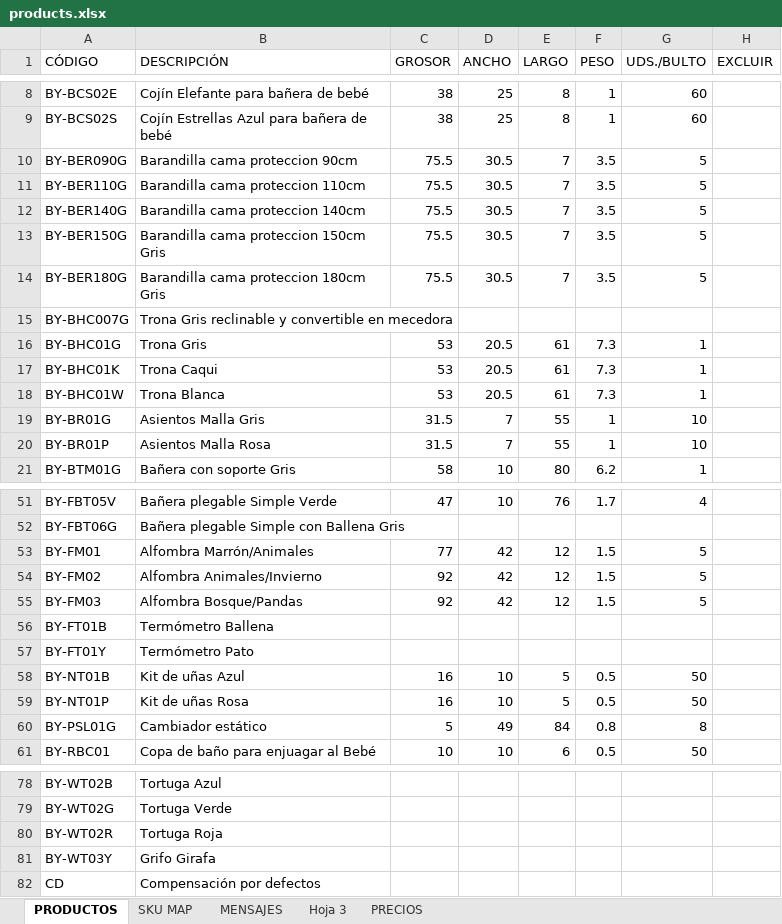
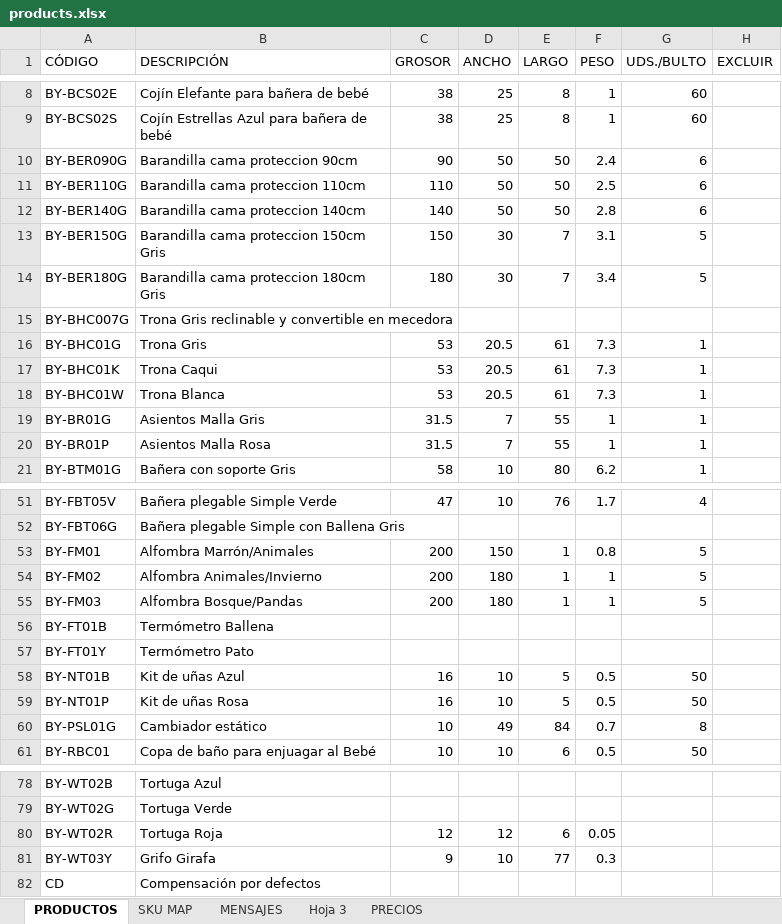
Before and after one commit to jxarco/jowy_originals, an Excel workbook: data/products.xlsx, sheet PRODUCTOS, drawn as a sheet; only a part is shown, gaps mark what is left out; values as stored, in another font and other column widths than the file's, no borders; charts and pictures and table styles not drawn; the diff covers the shown part only; the diff names each change by its address in the sheet, - before the commit and + after, or states it on an @@ line.

Commit message:
Update products

```diff
--- a/data/products.xlsx (sheet PRODUCTOS)
+++ b/data/products.xlsx (sheet PRODUCTOS)
-C10 (GROSOR): 75.5
+C10 (GROSOR): 90
-D10:D12 (ANCHO): 30.5
+D10:D12 (ANCHO): 50
-E10:E12 (LARGO): 7
+E10:E12 (LARGO): 50
-F10 (PESO): 3.5
+F10 (PESO): 2.4
-G10:G12 (UDS./BULTO): 5
+G10:G12 (UDS./BULTO): 6
-C11 (GROSOR): 75.5
+C11 (GROSOR): 110
-F11 (PESO): 3.5
+F11 (PESO): 2.5
-C12 (GROSOR): 75.5
+C12 (GROSOR): 140
-F12 (PESO): 3.5
+F12 (PESO): 2.8
-C13 (GROSOR): 75.5
+C13 (GROSOR): 150
-D13:D14 (ANCHO): 30.5
+D13:D14 (ANCHO): 30
-F13 (PESO): 3.5
+F13 (PESO): 3.1
-C14 (GROSOR): 75.5
+C14 (GROSOR): 180
-F14 (PESO): 3.5
+F14 (PESO): 3.4
-G19:G20 (UDS./BULTO): 10
+G19:G20 (UDS./BULTO): 1
-C53 (GROSOR): 77
+C53 (GROSOR): 200
-D53 (ANCHO): 42
+D53 (ANCHO): 150
-E53:E55 (LARGO): 12
+E53:E55 (LARGO): 1
-F53 (PESO): 1.5
+F53 (PESO): 0.8
-C54:C55 (GROSOR): 92
+C54:C55 (GROSOR): 200
-D54:D55 (ANCHO): 42
+D54:D55 (ANCHO): 180
-F54:F55 (PESO): 1.5
+F54:F55 (PESO): 1
-C60 (GROSOR): 5
+C60 (GROSOR): 10
-F60 (PESO): 0.8
+F60 (PESO): 0.7
-C80 (GROSOR): (empty)
+C80 (GROSOR): 12
-D80 (ANCHO): (empty)
+D80 (ANCHO): 12
-E80 (LARGO): (empty)
+E80 (LARGO): 6
-F80 (PESO): (empty)
+F80 (PESO): 0.05
-C81 (GROSOR): (empty)
+C81 (GROSOR): 9
-D81 (ANCHO): (empty)
+D81 (ANCHO): 10
-E81 (LARGO): (empty)
+E81 (LARGO): 77
-F81 (PESO): (empty)
+F81 (PESO): 0.3
```
Also changed, not shown: 34 added rows and 29 edited cells elsewhere in this sheet, sheet MENSAJES, sheet SKU MAP, charts or pictures.
